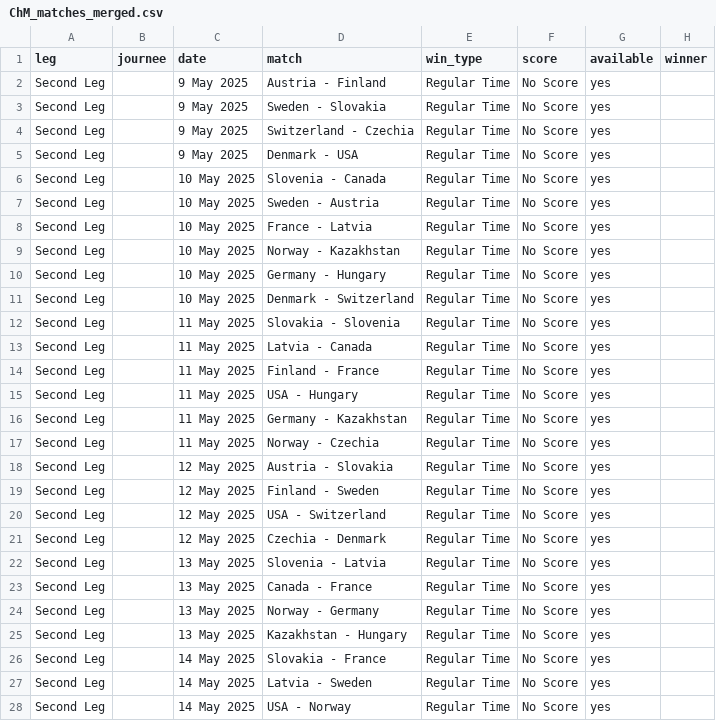
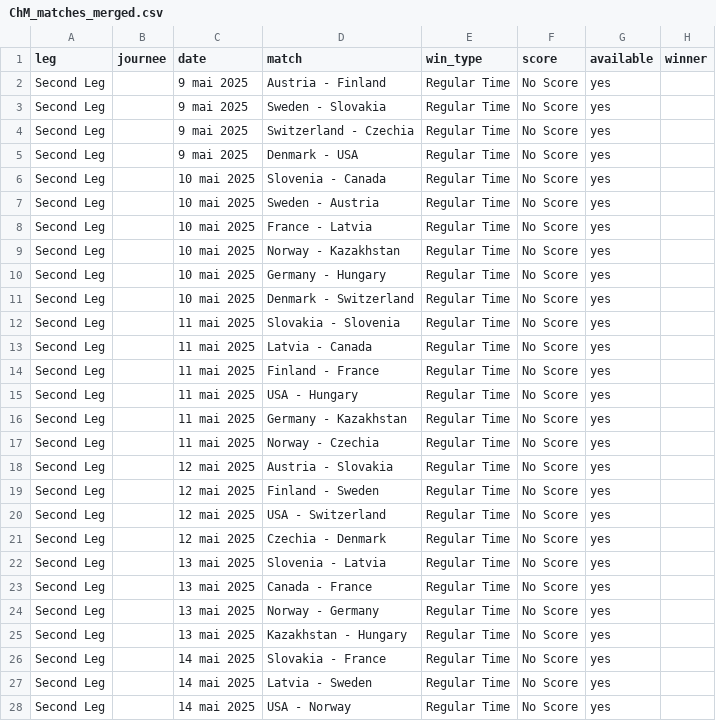
Before and after one commit to MauriceToast/Python_main, a CSV file: ChM_matches_merged.csv, drawn as a sheet; only a part is shown; the diff covers the shown part only.

Commit message:
Update ChM_matches_merged.csv

```diff
--- a/ChM_matches_merged.csv
+++ b/ChM_matches_merged.csv
@@ -1,28 +1,28 @@
 leg,journee,date,match,win_type,score,available,winner
-Second Leg,,9 May 2025,Austria - Finland,Regular Time,No Score,yes,
-Second Leg,,9 May 2025,Sweden - Slovakia,Regular Time,No Score,yes,
-Second Leg,,9 May 2025,Switzerland - Czechia,Regular Time,No Score,yes,
-Second Leg,,9 May 2025,Denmark - USA,Regular Time,No Score,yes,
-Second Leg,,10 May 2025,Slovenia - Canada,Regular Time,No Score,yes,
-Second Leg,,10 May 2025,Sweden - Austria,Regular Time,No Score,yes,
-Second Leg,,10 May 2025,France - Latvia,Regular Time,No Score,yes,
-Second Leg,,10 May 2025,Norway - Kazakhstan,Regular Time,No Score,yes,
-Second Leg,,10 May 2025,Germany - Hungary,Regular Time,No Score,yes,
-Second Leg,,10 May 2025,Denmark - Switzerland,Regular Time,No Score,yes,
-Second Leg,,11 May 2025,Slovakia - Slovenia,Regular Time,No Score,yes,
-Second Leg,,11 May 2025,Latvia - Canada,Regular Time,No Score,yes,
-Second Leg,,11 May 2025,Finland - France,Regular Time,No Score,yes,
-Second Leg,,11 May 2025,USA - Hungary,Regular Time,No Score,yes,
-Second Leg,,11 May 2025,Germany - Kazakhstan,Regular Time,No Score,yes,
-Second Leg,,11 May 2025,Norway - Czechia,Regular Time,No Score,yes,
-Second Leg,,12 May 2025,Austria - Slovakia,Regular Time,No Score,yes,
-Second Leg,,12 May 2025,Finland - Sweden,Regular Time,No Score,yes,
-Second Leg,,12 May 2025,USA - Switzerland,Regular Time,No Score,yes,
-Second Leg,,12 May 2025,Czechia - Denmark,Regular Time,No Score,yes,
-Second Leg,,13 May 2025,Slovenia - Latvia,Regular Time,No Score,yes,
-Second Leg,,13 May 2025,Canada - France,Regular Time,No Score,yes,
-Second Leg,,13 May 2025,Norway - Germany,Regular Time,No Score,yes,
-Second Leg,,13 May 2025,Kazakhstan - Hungary,Regular Time,No Score,yes,
-Second Leg,,14 May 2025,Slovakia - France,Regular Time,No Score,yes,
-Second Leg,,14 May 2025,Latvia - Sweden,Regular Time,No Score,yes,
-Second Leg,,14 May 2025,USA - Norway,Regular Time,No Score,yes,
+Second Leg,,9 mai 2025,Austria - Finland,Regular Time,No Score,yes,
+Second Leg,,9 mai 2025,Sweden - Slovakia,Regular Time,No Score,yes,
+Second Leg,,9 mai 2025,Switzerland - Czechia,Regular Time,No Score,yes,
+Second Leg,,9 mai 2025,Denmark - USA,Regular Time,No Score,yes,
+Second Leg,,10 mai 2025,Slovenia - Canada,Regular Time,No Score,yes,
+Second Leg,,10 mai 2025,Sweden - Austria,Regular Time,No Score,yes,
+Second Leg,,10 mai 2025,France - Latvia,Regular Time,No Score,yes,
+Second Leg,,10 mai 2025,Norway - Kazakhstan,Regular Time,No Score,yes,
+Second Leg,,10 mai 2025,Germany - Hungary,Regular Time,No Score,yes,
+Second Leg,,10 mai 2025,Denmark - Switzerland,Regular Time,No Score,yes,
+Second Leg,,11 mai 2025,Slovakia - Slovenia,Regular Time,No Score,yes,
+Second Leg,,11 mai 2025,Latvia - Canada,Regular Time,No Score,yes,
+Second Leg,,11 mai 2025,Finland - France,Regular Time,No Score,yes,
+Second Leg,,11 mai 2025,USA - Hungary,Regular Time,No Score,yes,
+Second Leg,,11 mai 2025,Germany - Kazakhstan,Regular Time,No Score,yes,
+Second Leg,,11 mai 2025,Norway - Czechia,Regular Time,No Score,yes,
+Second Leg,,12 mai 2025,Austria - Slovakia,Regular Time,No Score,yes,
+Second Leg,,12 mai 2025,Finland - Sweden,Regular Time,No Score,yes,
+Second Leg,,12 mai 2025,USA - Switzerland,Regular Time,No Score,yes,
+Second Leg,,12 mai 2025,Czechia - Denmark,Regular Time,No Score,yes,
+Second Leg,,13 mai 2025,Slovenia - Latvia,Regular Time,No Score,yes,
+Second Leg,,13 mai 2025,Canada - France,Regular Time,No Score,yes,
+Second Leg,,13 mai 2025,Norway - Germany,Regular Time,No Score,yes,
+Second Leg,,13 mai 2025,Kazakhstan - Hungary,Regular Time,No Score,yes,
+Second Leg,,14 mai 2025,Slovakia - France,Regular Time,No Score,yes,
+Second Leg,,14 mai 2025,Latvia - Sweden,Regular Time,No Score,yes,
+Second Leg,,14 mai 2025,USA - Norway,Regular Time,No Score,yes,
```
Also changed, not shown: 29 edited cells elsewhere in this file.
